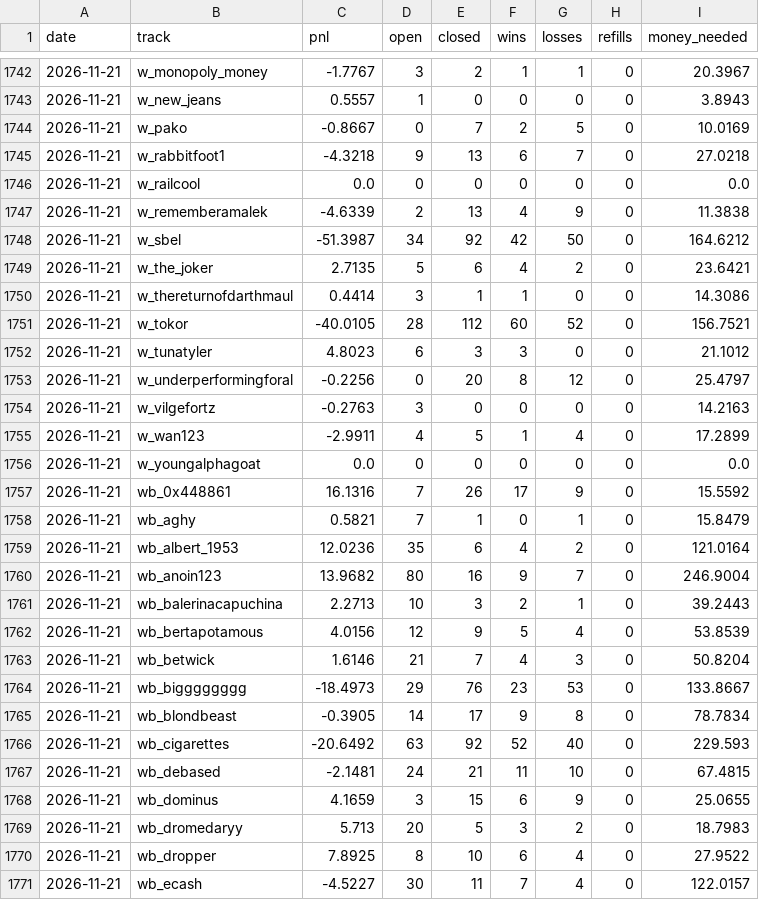
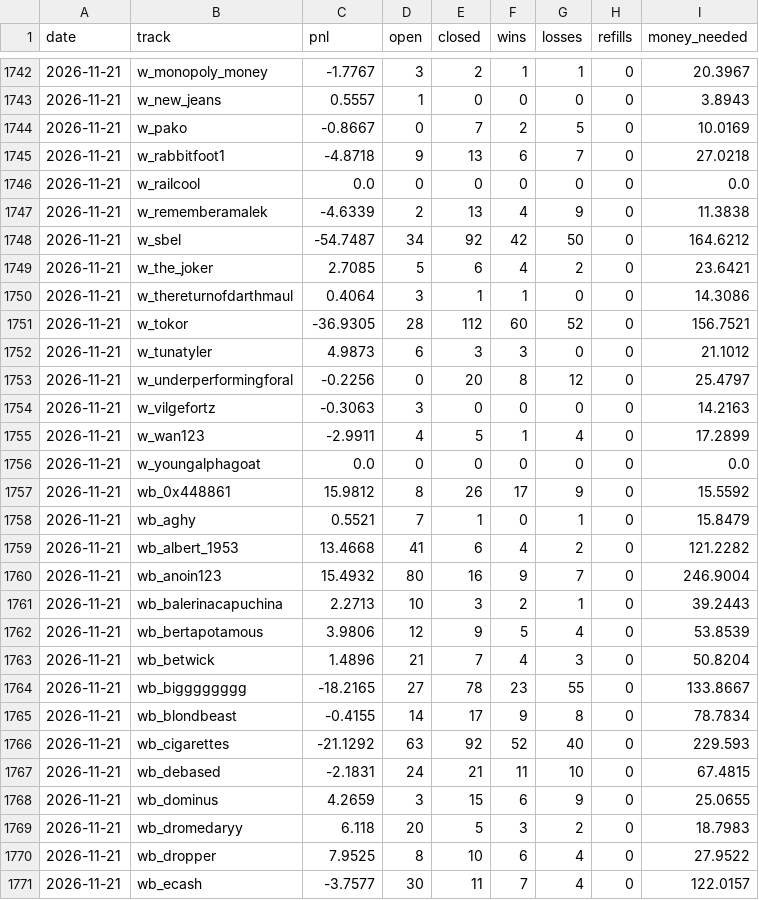
Before and after one commit to palsk1/poly-paper-bot, a CSV file: state/history.csv, drawn as a sheet; only a part is shown, gaps mark what is left out; the diff covers the shown part only.

```diff
--- a/state/history.csv
+++ b/state/history.csv
@@ -1744,28 +1744,28 @@ date,track,pnl,open,closed,wins,losses,refills,money_needed
 2026-11-21,w_pako,-0.8667,0,7,2,5,0,10.0169
-2026-11-21,w_rabbitfoot1,-4.3218,9,13,6,7,0,27.0218
+2026-11-21,w_rabbitfoot1,-4.8718,9,13,6,7,0,27.0218
 2026-11-21,w_railcool,0.0,0,0,0,0,0,0.0
 2026-11-21,w_rememberamalek,-4.6339,2,13,4,9,0,11.3838
-2026-11-21,w_sbel,-51.3987,34,92,42,50,0,164.6212
-2026-11-21,w_the_joker,2.7135,5,6,4,2,0,23.6421
-2026-11-21,w_thereturnofdarthmaul,0.4414,3,1,1,0,0,14.3086
-2026-11-21,w_tokor,-40.0105,28,112,60,52,0,156.7521
-2026-11-21,w_tunatyler,4.8023,6,3,3,0,0,21.1012
+2026-11-21,w_sbel,-54.7487,34,92,42,50,0,164.6212
+2026-11-21,w_the_joker,2.7085,5,6,4,2,0,23.6421
+2026-11-21,w_thereturnofdarthmaul,0.4064,3,1,1,0,0,14.3086
+2026-11-21,w_tokor,-36.9305,28,112,60,52,0,156.7521
+2026-11-21,w_tunatyler,4.9873,6,3,3,0,0,21.1012
 2026-11-21,w_underperformingforal,-0.2256,0,20,8,12,0,25.4797
-2026-11-21,w_vilgefortz,-0.2763,3,0,0,0,0,14.2163
+2026-11-21,w_vilgefortz,-0.3063,3,0,0,0,0,14.2163
 2026-11-21,w_wan123,-2.9911,4,5,1,4,0,17.2899
 2026-11-21,w_youngalphagoat,0.0,0,0,0,0,0,0.0
-2026-11-21,wb_0x448861,16.1316,7,26,17,9,0,15.5592
-2026-11-21,wb_aghy,0.5821,7,1,0,1,0,15.8479
-2026-11-21,wb_albert_1953,12.0236,35,6,4,2,0,121.0164
-2026-11-21,wb_anoin123,13.9682,80,16,9,7,0,246.9004
+2026-11-21,wb_0x448861,15.9812,8,26,17,9,0,15.5592
+2026-11-21,wb_aghy,0.5521,7,1,0,1,0,15.8479
+2026-11-21,wb_albert_1953,13.4668,41,6,4,2,0,121.2282
+2026-11-21,wb_anoin123,15.4932,80,16,9,7,0,246.9004
 2026-11-21,wb_balerinacapuchina,2.2713,10,3,2,1,0,39.2443
-2026-11-21,wb_bertapotamous,4.0156,12,9,5,4,0,53.8539
-2026-11-21,wb_betwick,1.6146,21,7,4,3,0,50.8204
-2026-11-21,wb_bigggggggg,-18.4973,29,76,23,53,0,133.8667
-2026-11-21,wb_blondbeast,-0.3905,14,17,9,8,0,78.7834
-2026-11-21,wb_cigarettes,-20.6492,63,92,52,40,0,229.593
-2026-11-21,wb_debased,-2.1481,24,21,11,10,0,67.4815
-2026-11-21,wb_dominus,4.1659,3,15,6,9,0,25.0655
-2026-11-21,wb_dromedaryy,5.713,20,5,3,2,0,18.7983
-2026-11-21,wb_dropper,7.8925,8,10,6,4,0,27.9522
-2026-11-21,wb_ecash,-4.5227,30,11,7,4,0,122.0157
+2026-11-21,wb_bertapotamous,3.9806,12,9,5,4,0,53.8539
+2026-11-21,wb_betwick,1.4896,21,7,4,3,0,50.8204
+2026-11-21,wb_bigggggggg,-18.2165,27,78,23,55,0,133.8667
+2026-11-21,wb_blondbeast,-0.4155,14,17,9,8,0,78.7834
+2026-11-21,wb_cigarettes,-21.1292,63,92,52,40,0,229.593
+2026-11-21,wb_debased,-2.1831,24,21,11,10,0,67.4815
+2026-11-21,wb_dominus,4.2659,3,15,6,9,0,25.0655
+2026-11-21,wb_dromedaryy,6.118,20,5,3,2,0,18.7983
+2026-11-21,wb_dropper,7.9525,8,10,6,4,0,27.9522
+2026-11-21,wb_ecash,-3.7577,30,11,7,4,0,122.0157
```
Also changed, not shown: 93 edited cells elsewhere in this file, 9 other files.
